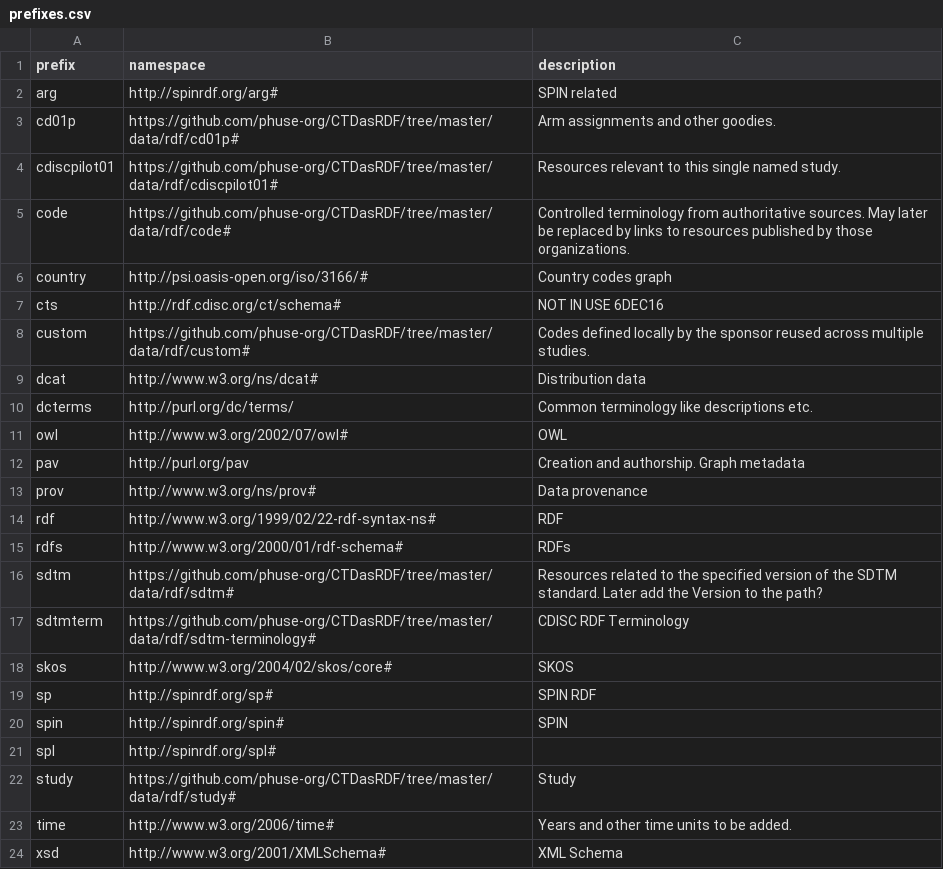
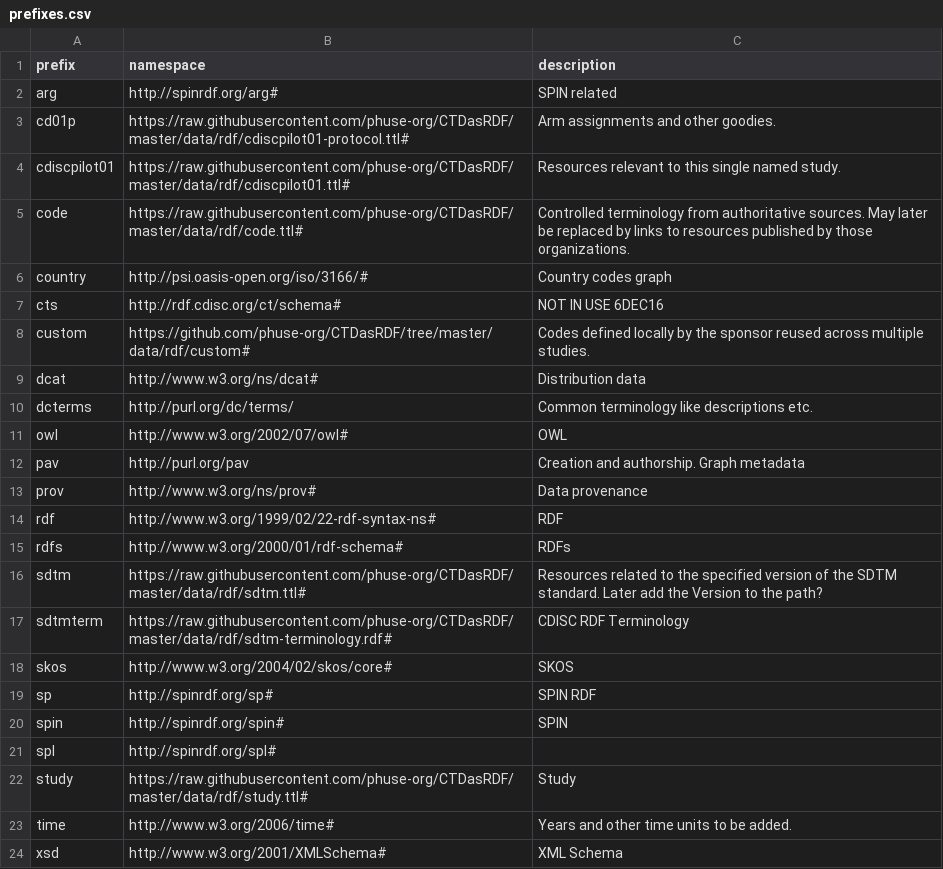
Before and after one commit to phuse-org/CTDasRDF, a CSV file: data/config/prefixes.csv, drawn as a sheet.

```diff
--- a/data/config/prefixes.csv
+++ b/data/config/prefixes.csv
@@ -2,5 +2,5 @@ prefix,namespace,description
 arg,http://spinrdf.org/arg#,SPIN related
-cd01p ,https://github.com/phuse-org/CTDasRDF/tree/master/data/rdf/cd01p#,Arm assignments and other goodies.
-cdiscpilot01,https://github.com/phuse-org/CTDasRDF/tree/master/data/rdf/cdiscpilot01#,Resources relevant to this single named study.
-code,https://github.com/phuse-org/CTDasRDF/tree/master/data/rdf/code#,Controlled terminology from authoritative sources. May later be replaced by links to resources published by those organizations.
+cd01p ,https://raw.githubusercontent.com/phuse-org/CTDasRDF/master/data/rdf/cdiscpilot01-protocol.ttl#,Arm assignments and other goodies.
+cdiscpilot01,https://raw.githubusercontent.com/phuse-org/CTDasRDF/master/data/rdf/cdiscpilot01.ttl#,Resources relevant to this single named study.
+code,https://raw.githubusercontent.com/phuse-org/CTDasRDF/master/data/rdf/code.ttl#,Controlled terminology from authoritative sources. May later be replaced by links to resources published by those organizations.
 country,http://psi.oasis-open.org/iso/3166/#,Country codes graph
@@ -15,4 +15,4 @@ rdf,http://www.w3.org/1999/02/22-rdf-syntax-ns#,RDF
 rdfs,http://www.w3.org/2000/01/rdf-schema#,RDFs
-sdtm,https://github.com/phuse-org/CTDasRDF/tree/master/data/rdf/sdtm#,Resources related to the specified version of the SDTM standard. Later add the Version to the path?
-sdtmterm,https://github.com/phuse-org/CTDasRDF/tree/master/data/rdf/sdtm-terminology#,CDISC RDF Terminology
+sdtm,https://raw.githubusercontent.com/phuse-org/CTDasRDF/master/data/rdf/sdtm.ttl#,Resources related to the specified version of the SDTM standard. Later add the Version to the path?
+sdtmterm,https://raw.githubusercontent.com/phuse-org/CTDasRDF/master/data/rdf/sdtm-terminology.rdf#,CDISC RDF Terminology
 skos,http://www.w3.org/2004/02/skos/core#,SKOS
@@ -21,3 +21,3 @@ spin,http://spinrdf.org/spin#,SPIN
 spl,http://spinrdf.org/spl#,
-study,https://github.com/phuse-org/CTDasRDF/tree/master/data/rdf/study#,Study
+study,https://raw.githubusercontent.com/phuse-org/CTDasRDF/master/data/rdf/study.ttl#,Study
 time,http://www.w3.org/2006/time#,Years and other time units to be added.
```
Also changed, not shown: 5 other files.
